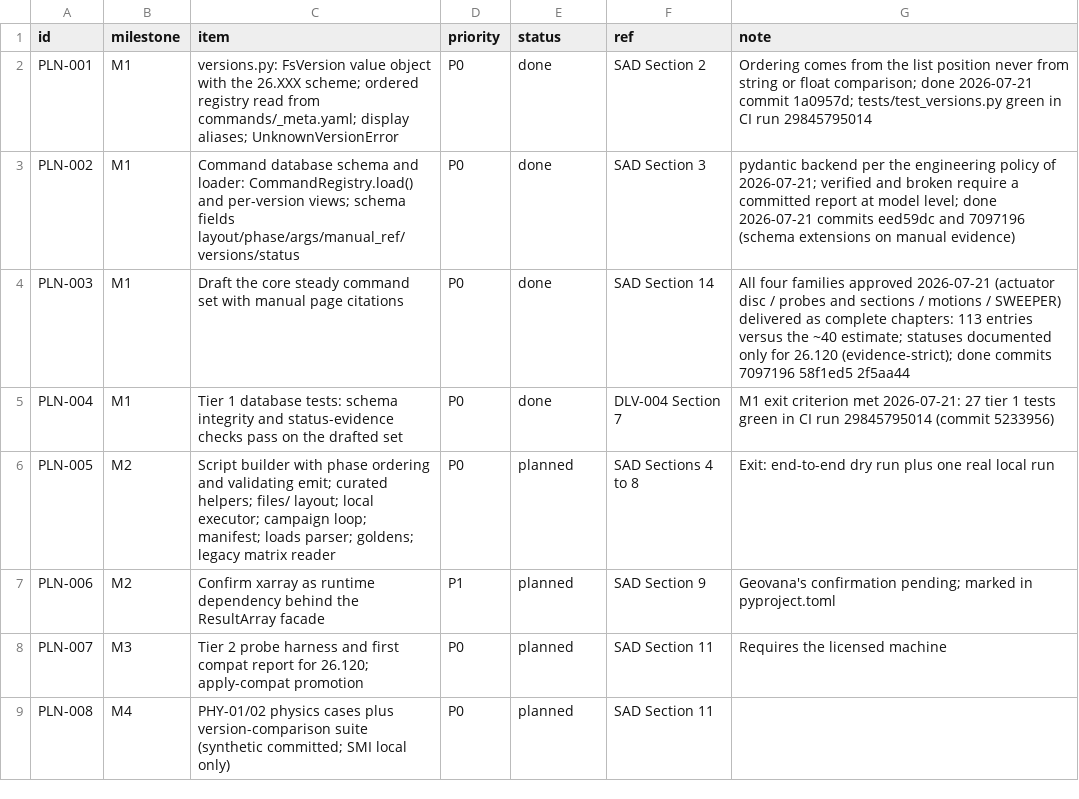
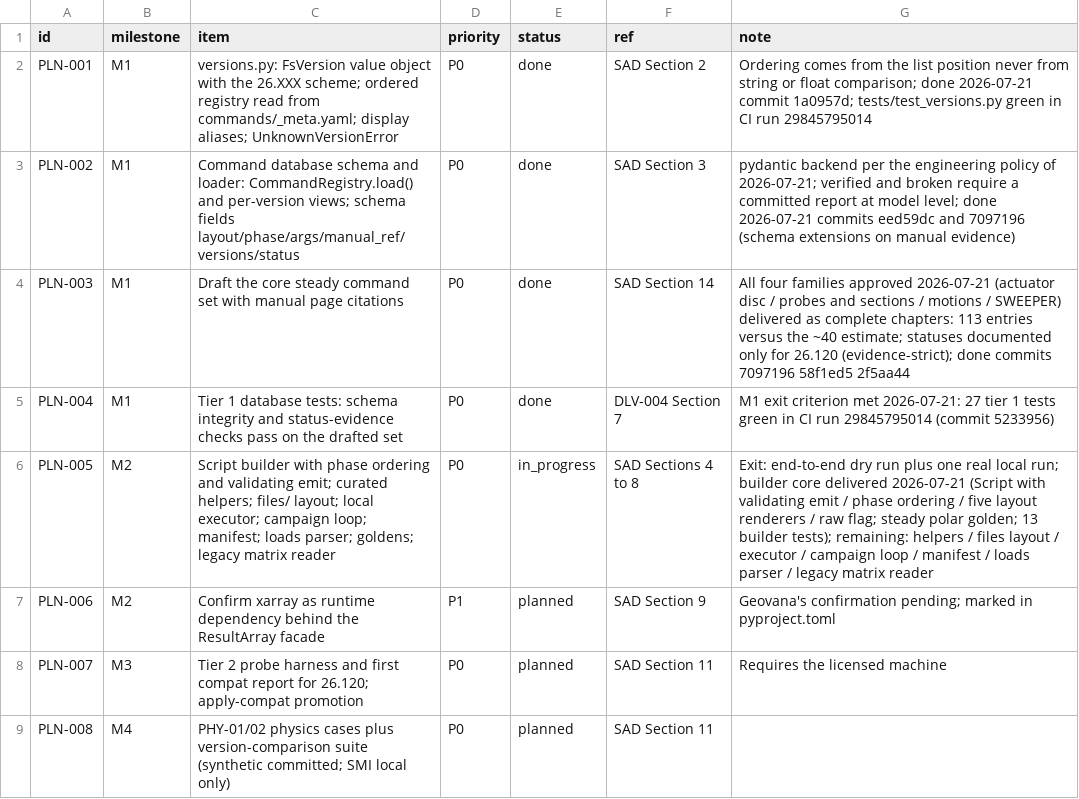
Before and after one commit to nevesgeovana/pyflightstream, a CSV file: plan.csv, drawn as a sheet; only a part is shown.

```diff
--- a/plan.csv
+++ b/plan.csv
@@ -5,3 +5,3 @@ PLN-003,M1,Draft the core steady command set with manual page citations,P0,done,
 PLN-004,M1,Tier 1 database tests: schema integrity and status-evidence checks pass on the drafted set,P0,done,DLV-004 Section 7,M1 exit criterion met 2026-07-21: 27 tier 1 tests green in CI run 29845795014 (commit 5233956)
-PLN-005,M2,Script builder with phase ordering and validating emit; curated helpers; files/ layout; local executor; campaign loop; manifest; loads parser; goldens; legacy matrix reader,P0,planned,SAD Sections 4 to 8,Exit: end-to-end dry run plus one real local run
+PLN-005,M2,Script builder with phase ordering and validating emit; curated helpers; files/ layout; local executor; campaign loop; manifest; loads parser; goldens; legacy matrix reader,P0,in_progress,SAD Sections 4 to 8,Exit: end-to-end dry run plus one real local run; builder core delivered 2026-07-21 (Script with validating emit / phase ordering / five layout renderers / raw flag; steady polar golden; 13 builder tests); remaining: helpers / files layout / executor / campaign loop / manifest / loads parser / legacy matrix reader
 PLN-006,M2,Confirm xarray as runtime dependency behind the ResultArray facade,P1,planned,SAD Section 9,Geovana's confirmation pending; marked in pyproject.toml
```
Also changed, not shown: 12 other files.
